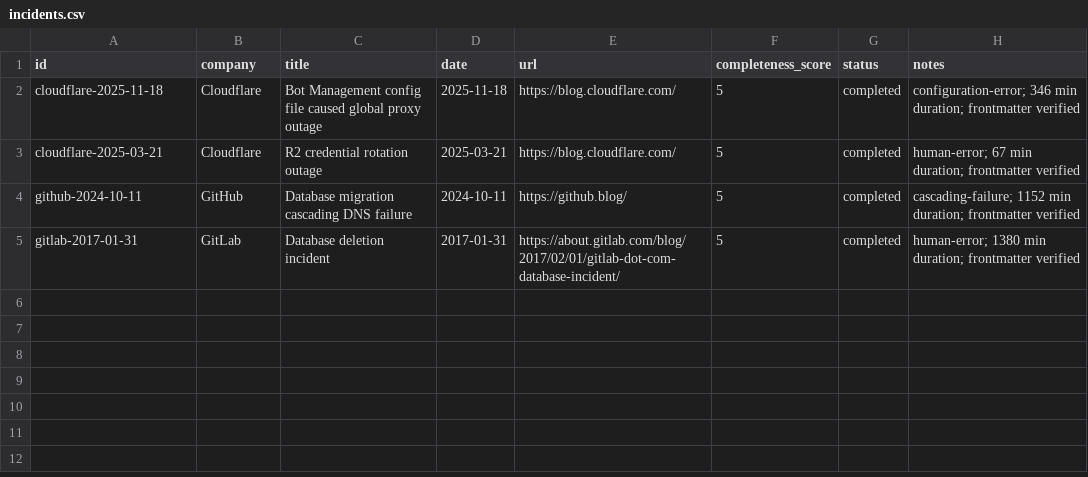
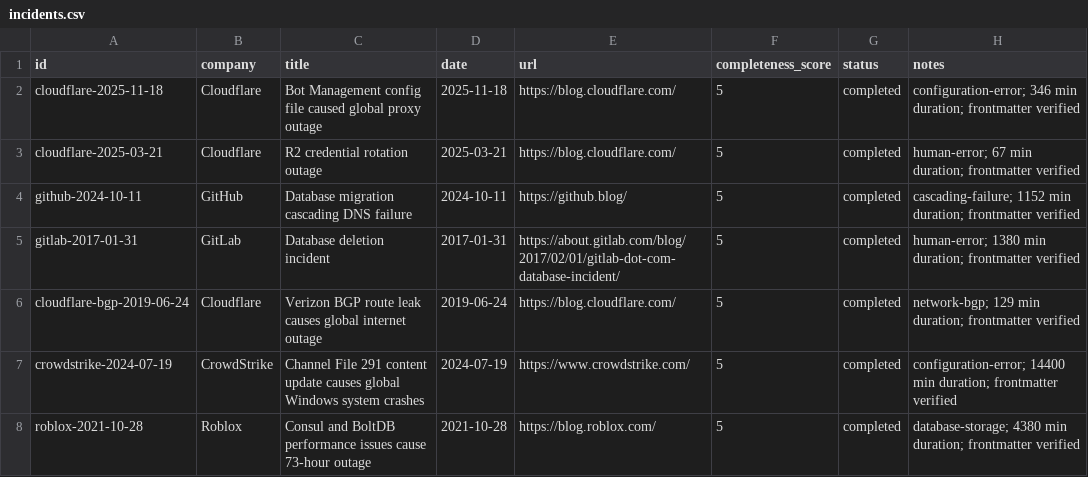
Before and after one commit to kai2055/incident-postmortem-assistant, a CSV file: data/incidents.csv, drawn as a sheet.

Commit message:
docs: add entries to three new incidents

```diff
--- a/data/incidents.csv
+++ b/data/incidents.csv
@@ -5 +5,4 @@ github-2024-10-11,GitHub,Database migration cascading DNS failure,2024-10-11,htt
 gitlab-2017-01-31,GitLab,Database deletion incident,2017-01-31,https://about.gitlab.com/blog/2017/02/01/gitlab-dot-com-database-incident/,5,completed,human-error; 1380 min duration; frontmatter verified
+cloudflare-bgp-2019-06-24,Cloudflare,Verizon BGP route leak causes global internet outage,2019-06-24,https://blog.cloudflare.com/,5,completed,network-bgp; 129 min duration; frontmatter verified
+crowdstrike-2024-07-19,CrowdStrike,Channel File 291 content update causes global Windows system crashes,2024-07-19,https://www.crowdstrike.com/,5,completed,configuration-error; 14400 min duration; frontmatter verified
+roblox-2021-10-28,Roblox,Consul and BoltDB performance issues cause 73-hour outage,2021-10-28,https://blog.roblox.com/,5,completed,database-storage; 4380 min duration; frontmatter verified
```
